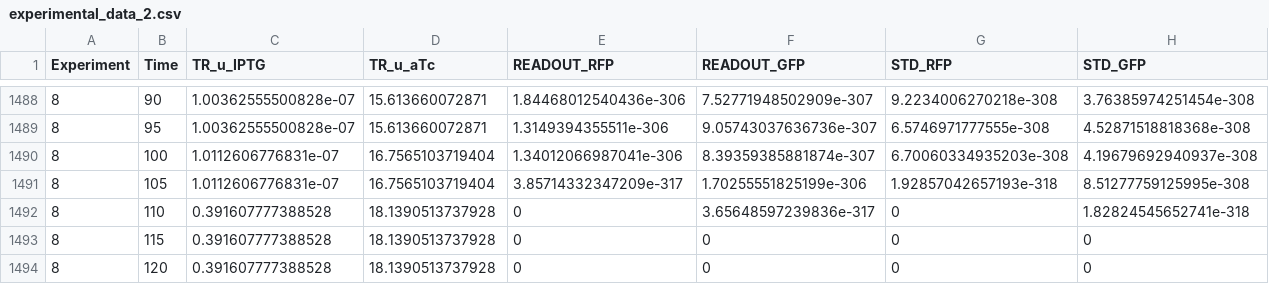
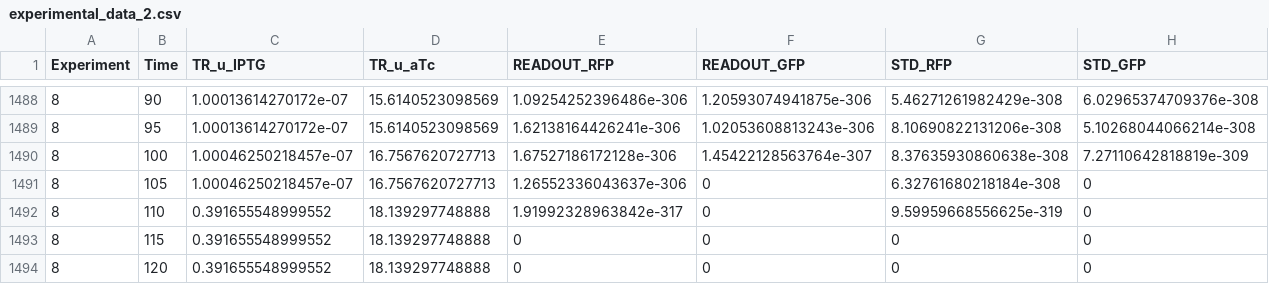
Before and after one commit to csynbiosys/H2020DSH, a CSV file: Data/experimental_data_2.csv, drawn as a sheet; only a part is shown, gaps mark what is left out; the diff covers the shown part only.

```diff
--- a/Data/experimental_data_2.csv
+++ b/Data/experimental_data_2.csv
@@ -1488,7 +1488,7 @@ Experiment,Time,TR_u_IPTG,TR_u_aTc,READOUT_RFP,READOUT_GFP,STD_RFP,STD_GFP
-8,90,1.00362555500828e-07,15.613660072871,1.84468012540436e-306,7.52771948502909e-307,9.2234006270218e-308,3.76385974251454e-308
-8,95,1.00362555500828e-07,15.613660072871,1.3149394355511e-306,9.05743037636736e-307,6.5746971777555e-308,4.52871518818368e-308
-8,100,1.0112606776831e-07,16.7565103719404,1.34012066987041e-306,8.39359385881874e-307,6.70060334935203e-308,4.19679692940937e-308
-8,105,1.0112606776831e-07,16.7565103719404,3.85714332347209e-317,1.70255551825199e-306,1.92857042657193e-318,8.51277759125995e-308
-8,110,0.391607777388528,18.1390513737928,0,3.65648597239836e-317,0,1.82824545652741e-318
-8,115,0.391607777388528,18.1390513737928,0,0,0,0
-8,120,0.391607777388528,18.1390513737928,0,0,0,0
+8,90,1.00013614270172e-07,15.6140523098569,1.09254252396486e-306,1.20593074941875e-306,5.46271261982429e-308,6.02965374709376e-308
+8,95,1.00013614270172e-07,15.6140523098569,1.62138164426241e-306,1.02053608813243e-306,8.10690822131206e-308,5.10268044066214e-308
+8,100,1.00046250218457e-07,16.7567620727713,1.67527186172128e-306,1.45422128563764e-307,8.37635930860638e-308,7.27110642818819e-309
+8,105,1.00046250218457e-07,16.7567620727713,1.26552336043637e-306,0,6.32761680218184e-308,0
+8,110,0.391655548999552,18.139297748888,1.91992328963842e-317,0,9.59959668556625e-319,0
+8,115,0.391655548999552,18.139297748888,0,0,0,0
+8,120,0.391655548999552,18.139297748888,0,0,0,0
```
Also changed, not shown: 108 edited cells elsewhere in this file, 3 other files.
